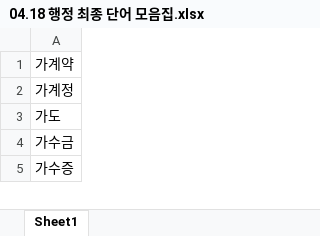
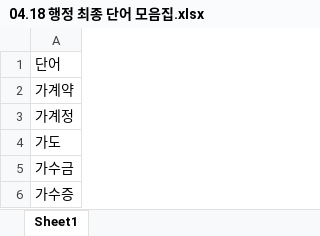
Before and after one commit to seulmi0827/fininsight, an Excel workbook: Rodri/04.18 행정 최종 단어 모음집.xlsx, sheet Sheet1, drawn as a sheet; only a part is shown; values as stored, in another font and other column widths than the file's, no borders; the diff names each change by its address in the sheet, - before the commit and + after, or states it on an @@ line.

```diff
--- a/Rodri/04.18 행정 최종 단어 모음집.xlsx (sheet Sheet1)
+++ b/Rodri/04.18 행정 최종 단어 모음집.xlsx (sheet Sheet1)
+row 1: 단어
```
Also changed, not shown: 1 other file.
